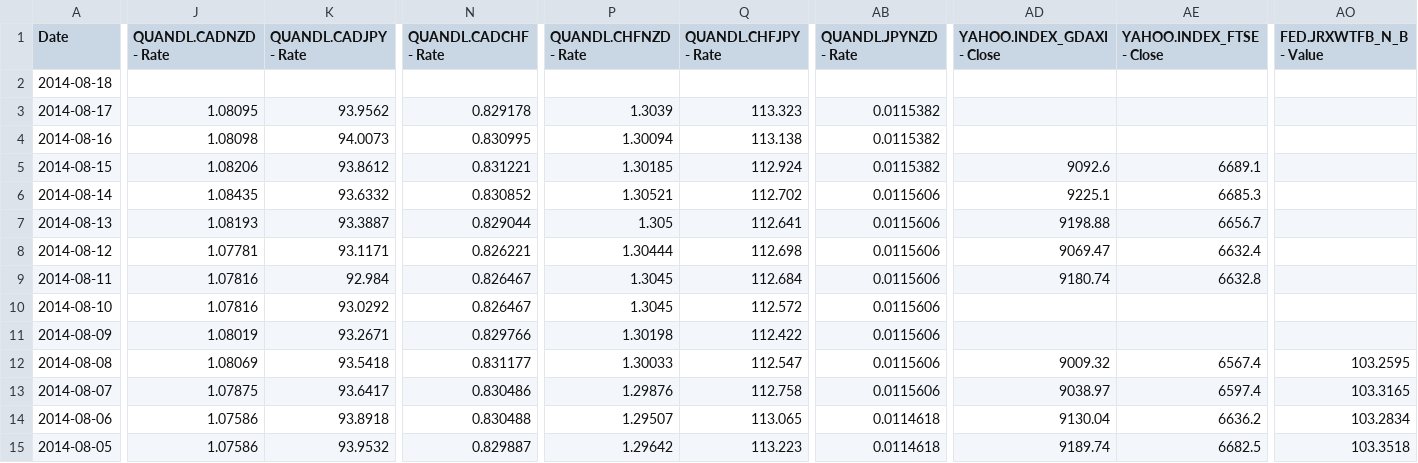
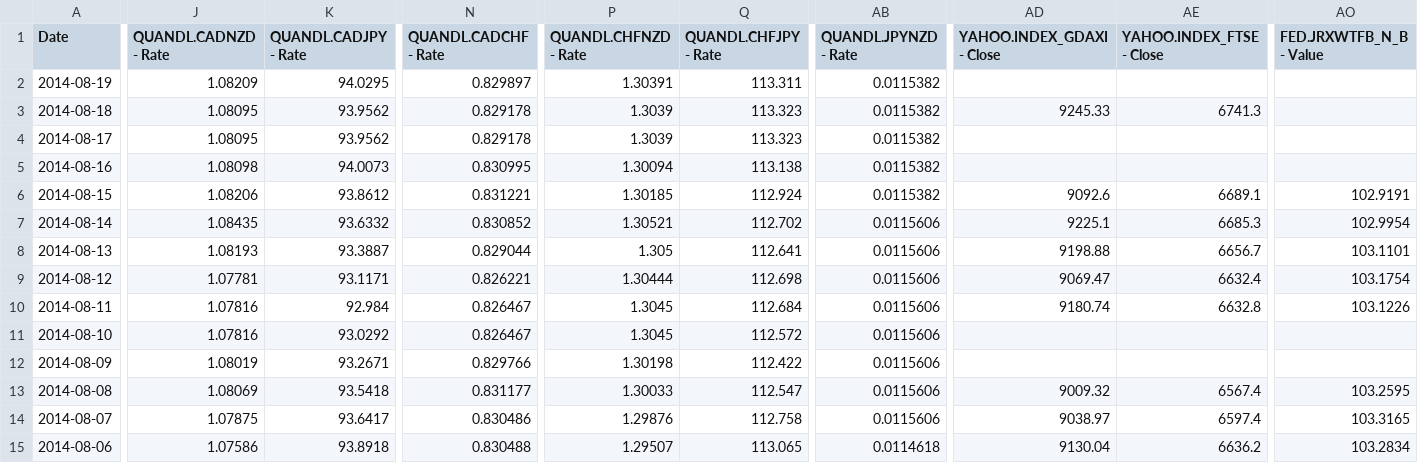
Before and after one commit to webpolis/fxpal, a CSV file: app/data/multisetsInputs.csv, drawn as a sheet; only a part is shown, gaps mark what is left out; the shorter side is filled out with more unchanged rows; addresses are those after the commit; rows hold the shown columns only; the diff covers the shown part only; the diff names each change by its address in the sheet, - before the commit and + after, or states it on an @@ line.

```diff
--- a/app/data/multisetsInputs.csv
+++ b/app/data/multisetsInputs.csv
+row 2: 2014-08-19 | 1.08209 | 94.0295 | 0.829897 | 1.30391 | 113.311 | 0.0115382
-J3 (QUANDL.CADNZD - Rate): (empty)
+J3 (QUANDL.CADNZD - Rate): 1.08095
-K3 (QUANDL.CADJPY - Rate): (empty)
+K3 (QUANDL.CADJPY - Rate): 93.9562
-N3 (QUANDL.CADCHF - Rate): (empty)
+N3 (QUANDL.CADCHF - Rate): 0.829178
-P3 (QUANDL.CHFNZD - Rate): (empty)
+P3 (QUANDL.CHFNZD - Rate): 1.3039
-Q3 (QUANDL.CHFJPY - Rate): (empty)
+Q3 (QUANDL.CHFJPY - Rate): 113.323
-AB3 (QUANDL.JPYNZD - Rate): (empty)
+AB3 (QUANDL.JPYNZD - Rate): 0.0115382
-AD3 (YAHOO.INDEX_GDAXI - Close): (empty)
+AD3 (YAHOO.INDEX_GDAXI - Close): 9245.33
-AE3 (YAHOO.INDEX_FTSE - Close): (empty)
+AE3 (YAHOO.INDEX_FTSE - Close): 6741.3
-AO6 (FED.JRXWTFB_N_B - Value): (empty)
+AO6 (FED.JRXWTFB_N_B - Value): 102.9191
-AO7 (FED.JRXWTFB_N_B - Value): (empty)
+AO7 (FED.JRXWTFB_N_B - Value): 102.9954
-AO8 (FED.JRXWTFB_N_B - Value): (empty)
+AO8 (FED.JRXWTFB_N_B - Value): 103.1101
-AO9 (FED.JRXWTFB_N_B - Value): (empty)
+AO9 (FED.JRXWTFB_N_B - Value): 103.1754
-AO10 (FED.JRXWTFB_N_B - Value): (empty)
+AO10 (FED.JRXWTFB_N_B - Value): 103.1226
```
Also changed, not shown: 8 edited cells elsewhere in this file, app/data/multisetsOutputs.csv, app/data/stocksPortfolio.csv, 3 other files.
